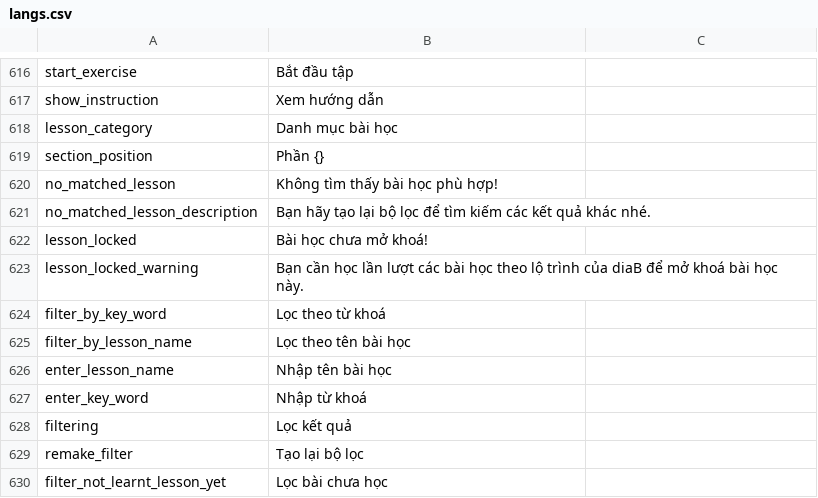
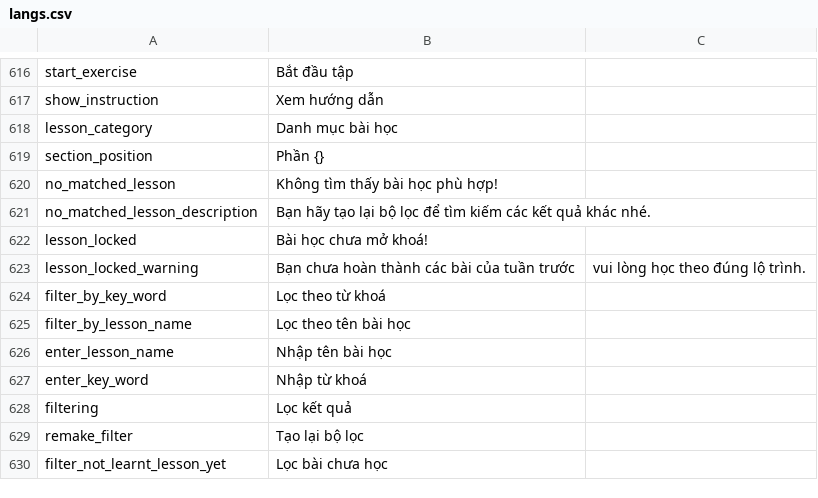
Before and after one commit to diab-machine-2/diab-flutter-mobile, a CSV file: lib/res/translations/langs.csv, drawn as a sheet; only a part is shown, gaps mark what is left out.

```diff
--- a/lib/res/translations/langs.csv
+++ b/lib/res/translations/langs.csv
@@ -622,3 +622,3 @@ no_matched_lesson_description,Bạn hãy tạo lại bộ lọc để tìm kiế
 lesson_locked,Bài học chưa mở khoá!,
-lesson_locked_warning,Bạn cần học lần lượt các bài học theo lộ trình của diaB để mở khoá bài học này.,
+lesson_locked_warning,Bạn chưa hoàn thành các bài của tuần trước, vui lòng học theo đúng lộ trình.,
 filter_by_key_word,Lọc theo từ khoá,
```
Also changed, not shown: 10 other files.
